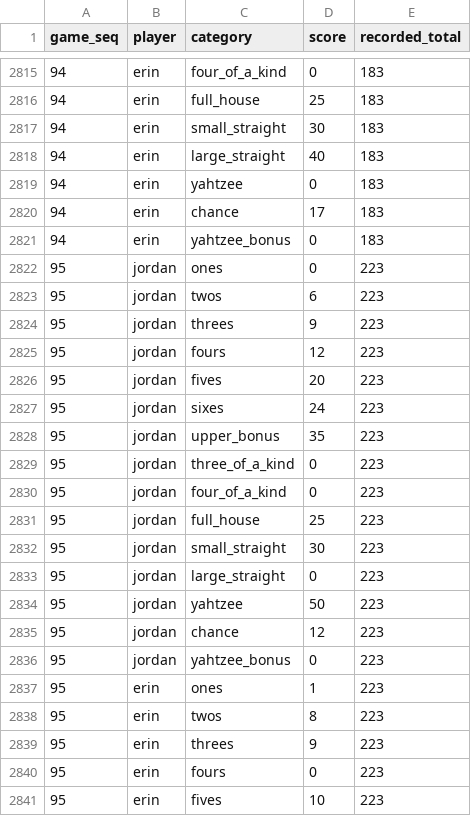
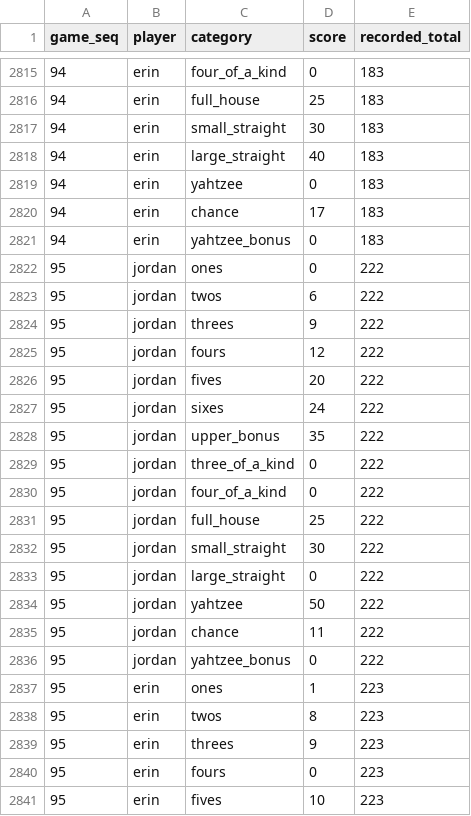
Before and after one commit to jgoodman55/yahtzee, a CSV file: assets/seeds/raw_games.csv, drawn as a sheet; only a part is shown, gaps mark what is left out.

```diff
--- a/assets/seeds/raw_games.csv
+++ b/assets/seeds/raw_games.csv
@@ -2821,17 +2821,17 @@ game_seq,player,category,score,recorded_total
 94,erin,yahtzee_bonus,0,183
-95,jordan,ones,0,223
-95,jordan,twos,6,223
-95,jordan,threes,9,223
-95,jordan,fours,12,223
-95,jordan,fives,20,223
-95,jordan,sixes,24,223
-95,jordan,upper_bonus,35,223
-95,jordan,three_of_a_kind,0,223
-95,jordan,four_of_a_kind,0,223
-95,jordan,full_house,25,223
-95,jordan,small_straight,30,223
-95,jordan,large_straight,0,223
-95,jordan,yahtzee,50,223
-95,jordan,chance,12,223
-95,jordan,yahtzee_bonus,0,223
+95,jordan,ones,0,222
+95,jordan,twos,6,222
+95,jordan,threes,9,222
+95,jordan,fours,12,222
+95,jordan,fives,20,222
+95,jordan,sixes,24,222
+95,jordan,upper_bonus,35,222
+95,jordan,three_of_a_kind,0,222
+95,jordan,four_of_a_kind,0,222
+95,jordan,full_house,25,222
+95,jordan,small_straight,30,222
+95,jordan,large_straight,0,222
+95,jordan,yahtzee,50,222
+95,jordan,chance,11,222
+95,jordan,yahtzee_bonus,0,222
 95,erin,ones,1,223
```
Also changed, not shown: 1 other file.
